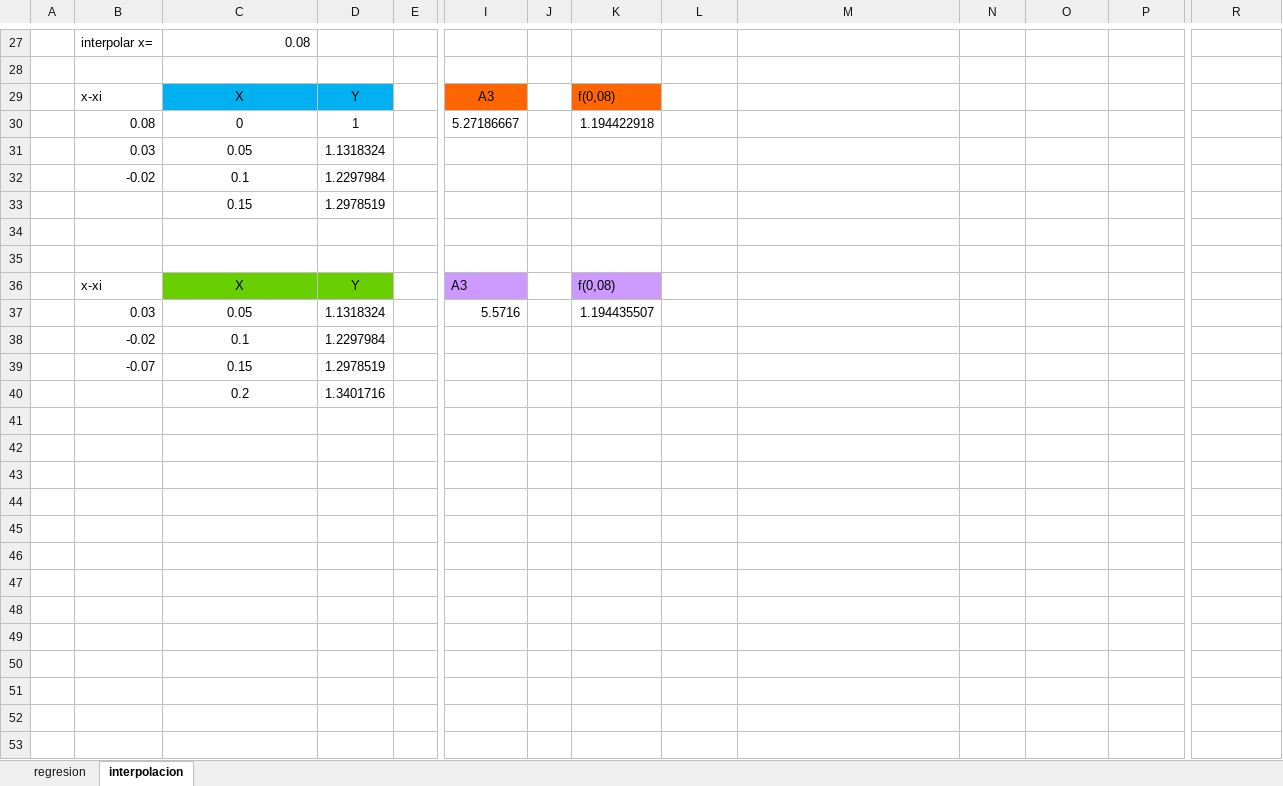
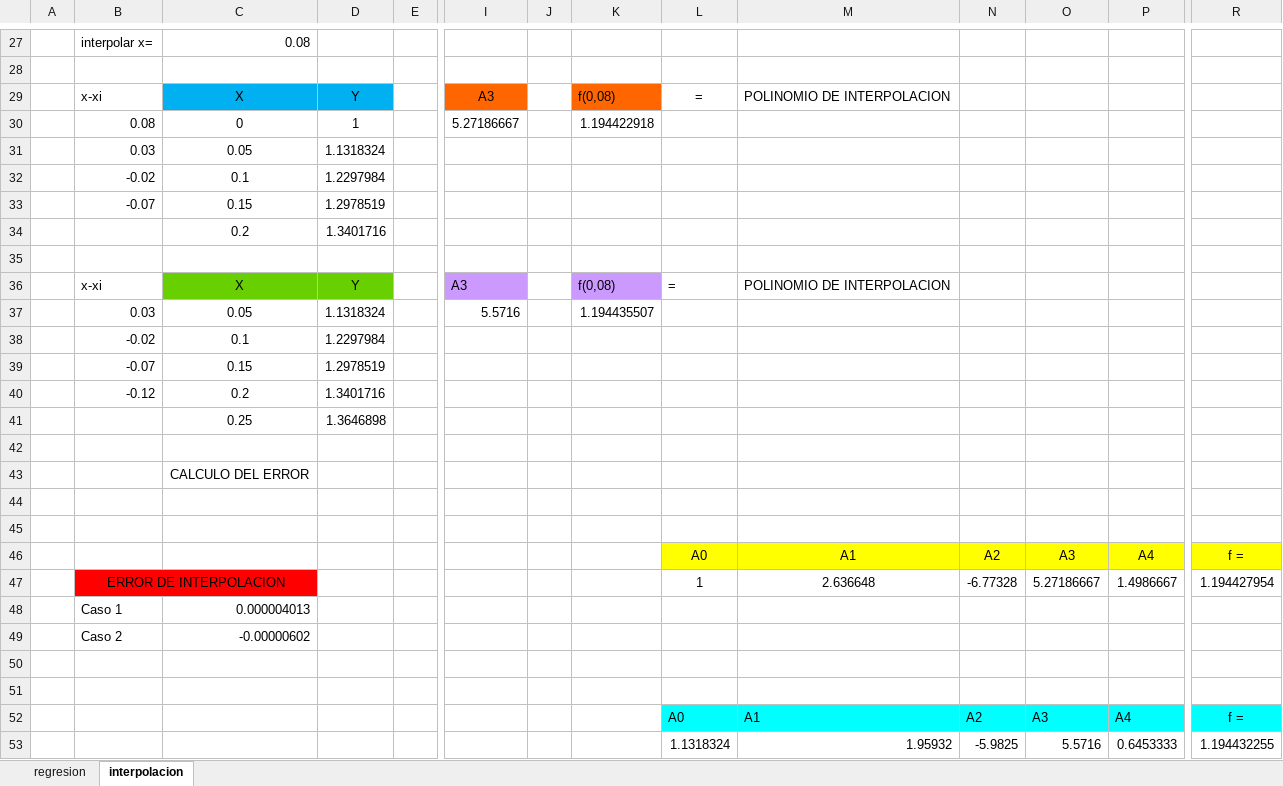
Before and after one commit to juanoa26/Parcial-2-2021-1, an Excel workbook: Regresion-Interpolacion.xlsx, sheet interpolacion, drawn as a sheet; only a part is shown, gaps mark what is left out; values as stored, in another font and other column widths than the file's, no borders; charts and pictures not drawn; removed rows and columns are numbered as before the commit, all else as after; rows hold the shown columns only; the diff names each change by its address in the sheet, - before the commit and + after, or states it on an @@ line.

```diff
--- a/Regresion-Interpolacion.xlsx (sheet interpolacion)
+++ b/Regresion-Interpolacion.xlsx (sheet interpolacion)
-L29: (empty)
+L29: =
-M29: (empty)
+M29: POLINOMIO DE INTERPOLACION
-B33: (empty)
+B33: -0.07
+row 34:  |  | 0.2 | 1.3401716
-row 35: (empty)
-L36: (empty)
+L36: =
-M36: (empty)
+M36: POLINOMIO DE INTERPOLACION
-B40: (empty)
+B40: -0.12
+row 41:  |  | 0.25 | 1.3646898
+row 42: (empty)
+row 43:  |  | CALCULO DEL ERROR
+row 44: (empty)
+row 45: (empty)
+row 46:  |  |  |  |  |  |  |  | A0 | A1 | A2 | A3 | A4 | f =
+row 47:  | ERROR DE INTERPOLACION |  |  |  |  |  |  | 1 | 2.636648 | -6.77328 | 5.27186667 | 1.4986667 | 1.194427954
+row 48:  | Caso 1 | 0.000004013
+row 49:  | Caso 2 | -0.00000602
+row 50: (empty)
+row 51: (empty)
+row 52:  |  |  |  |  |  |  |  | A0 | A1 | A2 | A3 | A4 | f =
+row 53:  |  |  |  |  |  |  |  | 1.1318324 | 1.95932 | -5.9825 | 5.5716 | 0.6453333 | 1.194432255
```
Also changed, not shown: charts or pictures, 5 other files.
